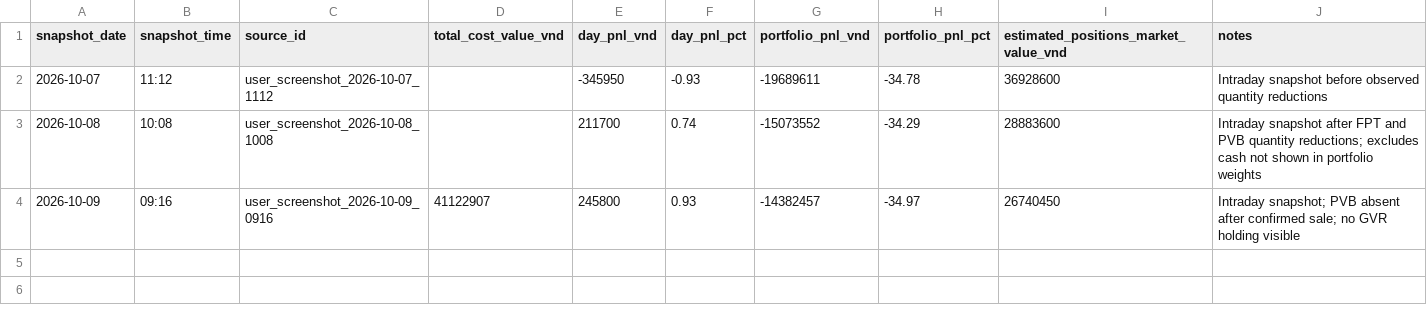
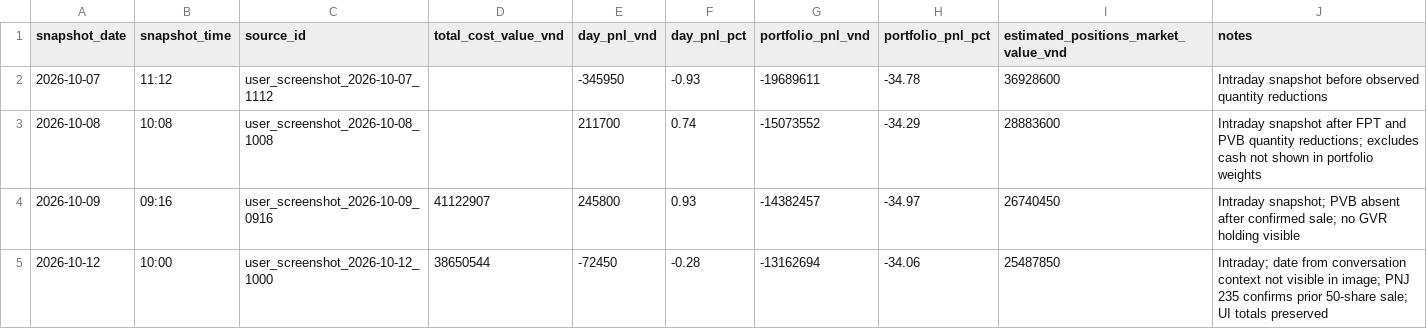
Before and after one commit to trungtrananh/chungkhoan, a CSV file: data/portfolio/snapshot_summary.csv, drawn as a sheet.

```diff
--- a/data/portfolio/snapshot_summary.csv
+++ b/data/portfolio/snapshot_summary.csv
@@ -4 +4,2 @@ snapshot_date,snapshot_time,source_id,total_cost_value_vnd,day_pnl_vnd,day_pnl_p
 2026-10-09,09:16,user_screenshot_2026-10-09_0916,41122907,245800,0.93,-14382457,-34.97,26740450,"Intraday snapshot; PVB absent after confirmed sale; no GVR holding visible"
+2026-10-12,10:00,user_screenshot_2026-10-12_1000,38650544,-72450,-0.28,-13162694,-34.06,25487850,"Intraday; date from conversation context not visible in image; PNJ 235 confirms prior 50-share sale; UI totals preserved"
```
Also changed, not shown: data/portfolio/holdings_history.csv, 5 other files.
